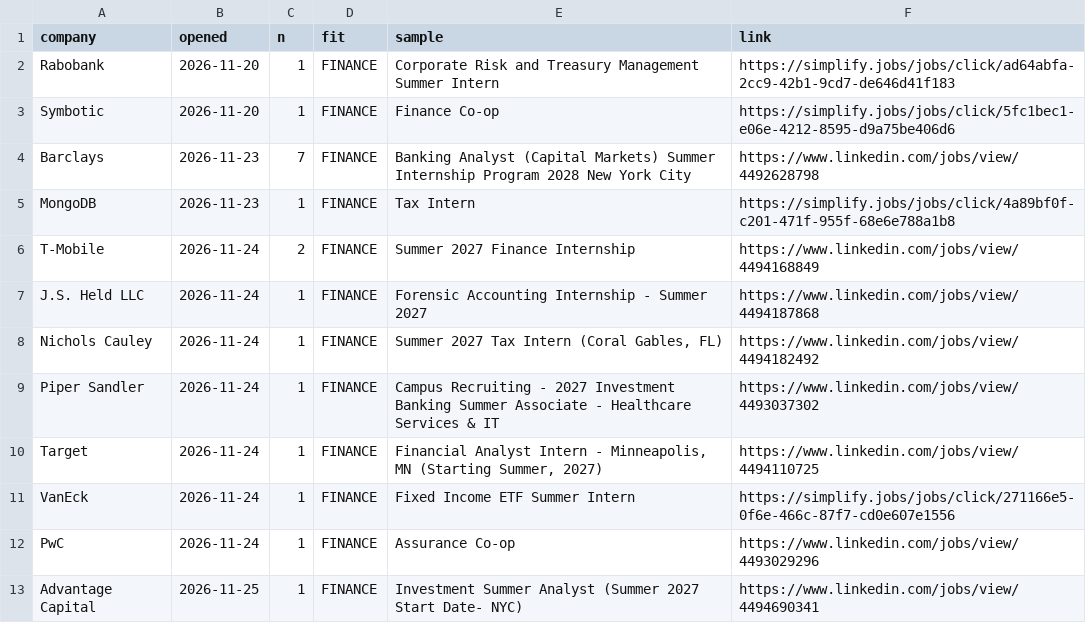
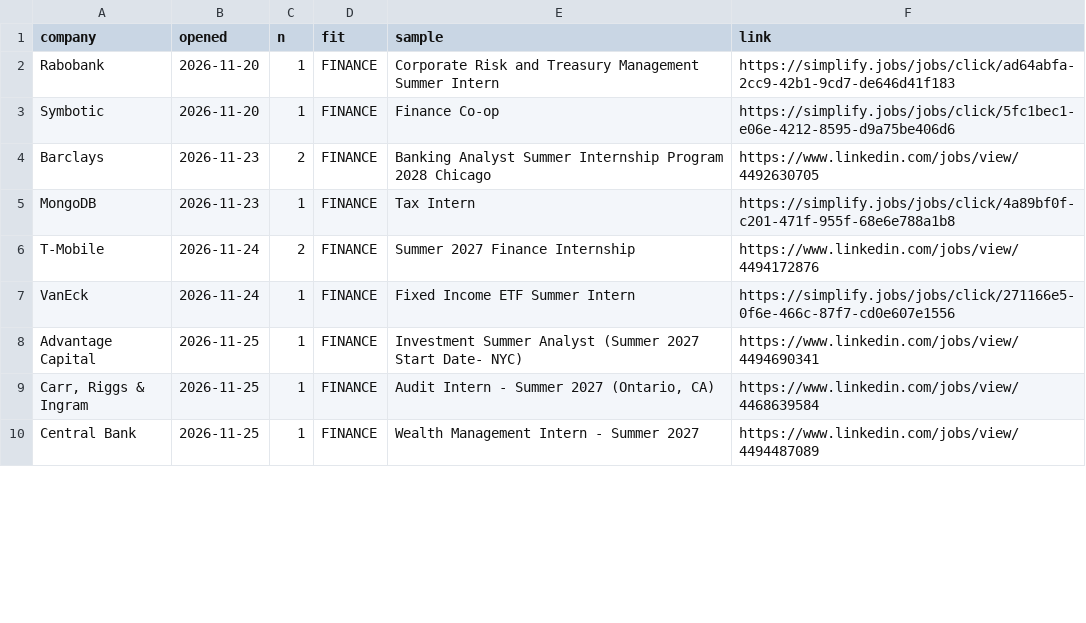
Before and after one commit to nikhilc3/coop-finance, a CSV file: data/openings.csv, drawn as a sheet; only a part is shown; the shorter side is filled out with more unchanged rows; the diff covers the shown part only.

```diff
--- a/data/openings.csv
+++ b/data/openings.csv
@@ -3,11 +3,6 @@ Rabobank,2026-11-20,1,FINANCE,Corporate Risk and Treasury Management Summer Inte
 Symbotic,2026-11-20,1,FINANCE,Finance Co-op,https://simplify.jobs/jobs/click/5fc1bec1-e06e-4212-8595-d9a75be406d6
-Barclays,2026-11-23,7,FINANCE,Banking Analyst (Capital Markets) Summer Internship Program 2028 New York City,https://www.linkedin.com/jobs/view/4492628798
+Barclays,2026-11-23,2,FINANCE,Banking Analyst Summer Internship Program 2028 Chicago,https://www.linkedin.com/jobs/view/4492630705
 MongoDB,2026-11-23,1,FINANCE,Tax Intern,https://simplify.jobs/jobs/click/4a89bf0f-c201-471f-955f-68e6e788a1b8
-T-Mobile,2026-11-24,2,FINANCE,Summer 2027 Finance Internship,https://www.linkedin.com/jobs/view/4494168849
-J.S. Held LLC,2026-11-24,1,FINANCE,Forensic Accounting Internship - Summer 2027,https://www.linkedin.com/jobs/view/4494187868
-Nichols Cauley,2026-11-24,1,FINANCE,"Summer 2027 Tax Intern (Coral Gables, FL)",https://www.linkedin.com/jobs/view/4494182492
-Piper Sandler,2026-11-24,1,FINANCE,Campus Recruiting - 2027 Investment Banking Summer Associate - Healthcare Services & IT,https://www.linkedin.com/jobs/view/4493037302
-Target,2026-11-24,1,FINANCE,"Financial Analyst Intern -  Minneapolis, MN (Starting Summer, 2027)",https://www.linkedin.com/jobs/view/4494110725
+T-Mobile,2026-11-24,2,FINANCE,Summer 2027 Finance Internship,https://www.linkedin.com/jobs/view/4494172876
 VanEck,2026-11-24,1,FINANCE,Fixed Income ETF Summer Intern,https://simplify.jobs/jobs/click/271166e5-0f6e-466c-87f7-cd0e607e1556
-PwC,2026-11-24,1,FINANCE,Assurance Co-op,https://www.linkedin.com/jobs/view/4493029296
 Advantage Capital,2026-11-25,1,FINANCE,Investment Summer Analyst (Summer 2027 Start Date- NYC),https://www.linkedin.com/jobs/view/4494690341
```
Also changed, not shown: 4 added rows, 7 removed rows and 23 edited cells elsewhere in this file, data/rejected_tracked.csv, 10 other files.
